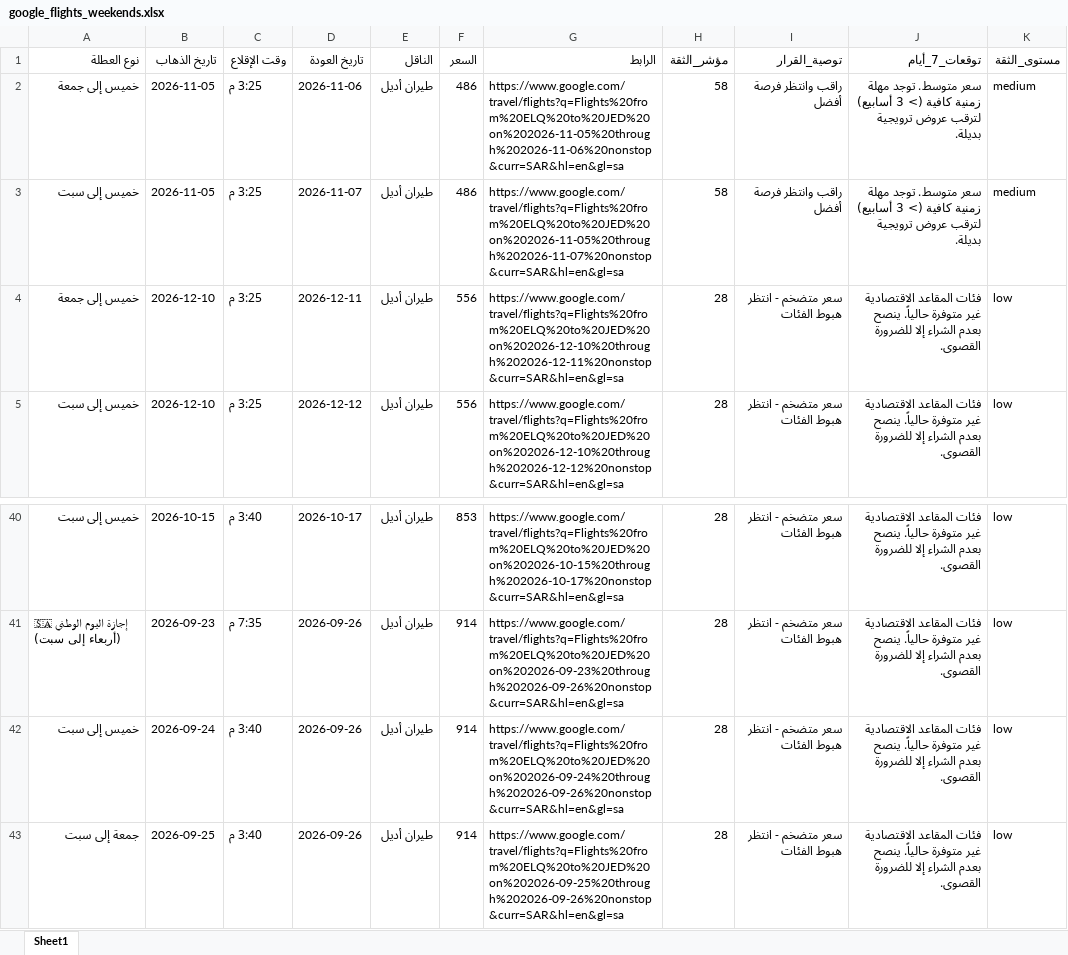
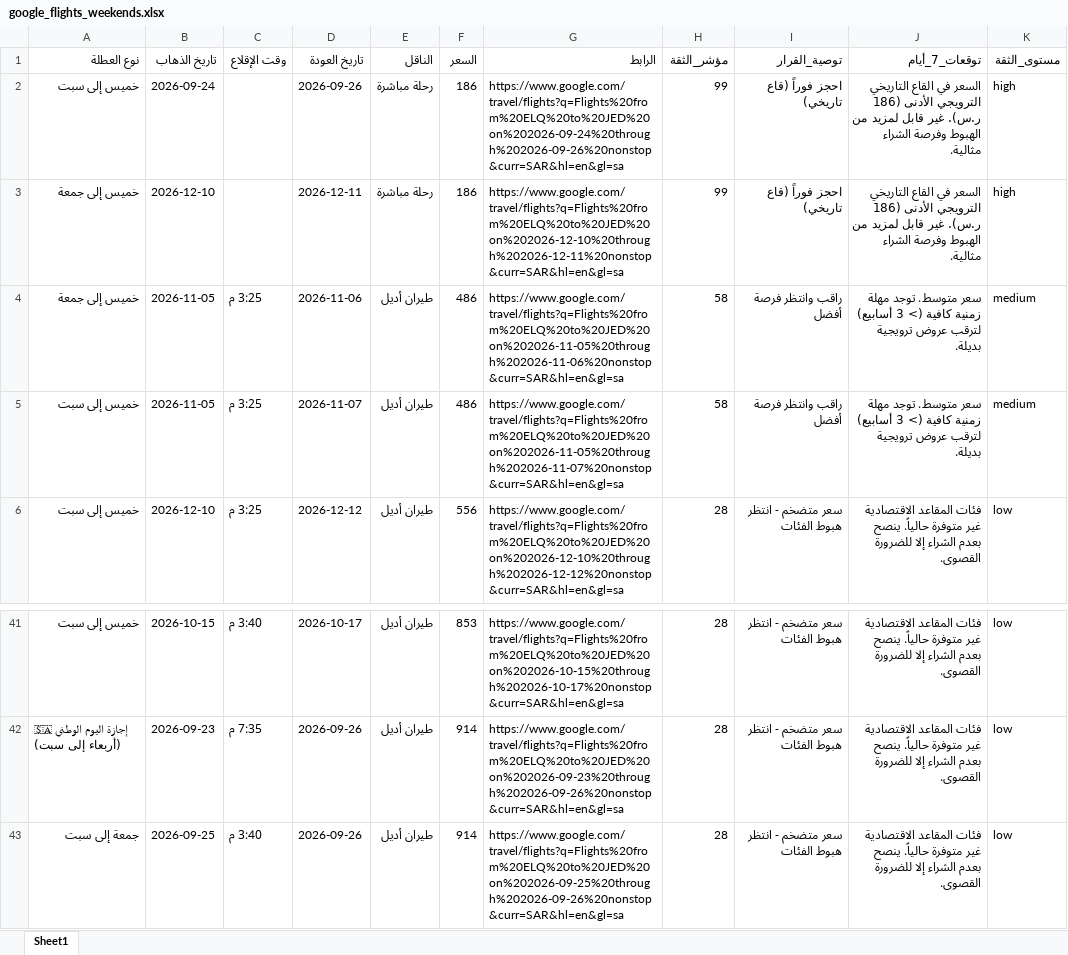
Before and after one commit to hysgerr2020/qassim-flight-radar, an Excel workbook: google_flights_weekends.xlsx, sheet Sheet1, drawn as a sheet; only a part is shown, gaps mark what is left out; values as stored, in another font and other column widths than the file's, no borders; removed rows and columns are numbered as before the commit, all else as after; the diff names each change by its address in the sheet, - before the commit and + after, or states it on an @@ line.

```diff
--- a/google_flights_weekends.xlsx (sheet Sheet1)
+++ b/google_flights_weekends.xlsx (sheet Sheet1)
+row 2: خميس إلى سبت | 2026-09-24 |  | 2026-09-26 | رحلة مباشرة | 186 | https://www.google.com/travel/flights?q=Flights%20from%20ELQ%20to%20JED%20on%202026-09-24%20through%202026-09-26%20nonstop&curr=SAR&hl=en&gl=sa | 99 | احجز فوراً (قاع تاريخي) | السعر في القاع التاريخي الترويجي الأدنى (186 ر.س). غير قابل لمزيد من الهبوط وفرصة الشراء مثالية. | high
+row 3: خميس إلى جمعة | 2026-12-10 |  | 2026-12-11 | رحلة مباشرة | 186 | https://www.google.com/travel/flights?q=Flights%20from%20ELQ%20to%20JED%20on%202026-12-10%20through%202026-12-11%20nonstop&curr=SAR&hl=en&gl=sa | 99 | احجز فوراً (قاع تاريخي) | السعر في القاع التاريخي الترويجي الأدنى (186 ر.س). غير قابل لمزيد من الهبوط وفرصة الشراء مثالية. | high
-row 4: خميس إلى جمعة | 2026-12-10 | 3:25 م | 2026-12-11 | طيران أديل | 556 | https://www.google.com/travel/flights?q=Flights%20from%20ELQ%20to%20JED%20on%202026-12-10%20through%202026-12-11%20nonstop&curr=SAR&hl=en&gl=sa | 28 | سعر متضخم - انتظر هبوط الفئات | فئات المقاعد الاقتصادية غير متوفرة حالياً. ينصح بعدم الشراء إلا للضرورة القصوى. | low
-row 42: خميس إلى سبت | 2026-09-24 | 3:40 م | 2026-09-26 | طيران أديل | 914 | https://www.google.com/travel/flights?q=Flights%20from%20ELQ%20to%20JED%20on%202026-09-24%20through%202026-09-26%20nonstop&curr=SAR&hl=en&gl=sa | 28 | سعر متضخم - انتظر هبوط الفئات | فئات المقاعد الاقتصادية غير متوفرة حالياً. ينصح بعدم الشراء إلا للضرورة القصوى. | low
```
Also changed, not shown: 3 other files.
